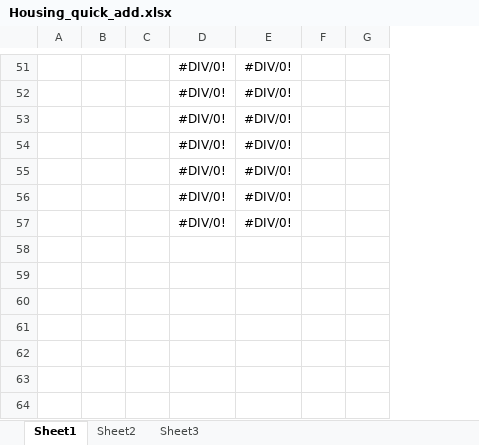
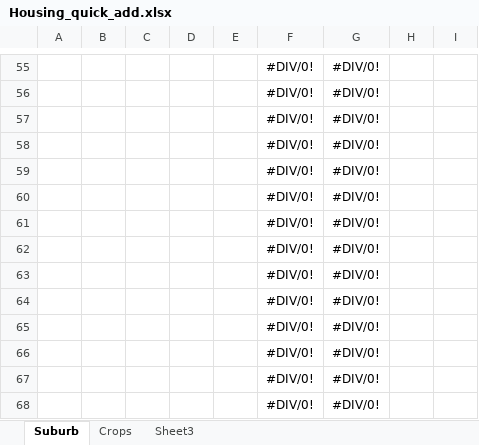
Before and after one commit to Lanyx/My-world, an Excel workbook: Housing_quick_add.xlsx, sheet Suburb, drawn as a sheet; only a part is shown, gaps mark what is left out; values as stored, in another font and other column widths than the file's, no borders; removed rows and columns are numbered as before the commit, all else as after; the diff covers the shown part only; the diff names each change by its address in the sheet, - before the commit and + after, or states it on an @@ line.

```diff
--- a/Housing_quick_add.xlsx (sheet Suburb)
+++ b/Housing_quick_add.xlsx (sheet Suburb)
-sheet tab: Sheet1
+sheet tab: Suburb
-sheet tab: Sheet2
+sheet tab: Crops
-column A, empty
+column A, empty
+column D, empty
+column E, empty
-column F, empty
+column H, empty
+row 62:  |  |  |  |  | #DIV/0! | #DIV/0!
+row 63:  |  |  |  |  | #DIV/0! | #DIV/0!
+row 64:  |  |  |  |  | #DIV/0! | #DIV/0!
+row 65:  |  |  |  |  | #DIV/0! | #DIV/0!
+row 66:  |  |  |  |  | #DIV/0! | #DIV/0!
+row 67:  |  |  |  |  | #DIV/0! | #DIV/0!
+row 68:  |  |  |  |  | #DIV/0! | #DIV/0!
```
Also changed, not shown: 17 added rows, 13 removed rows, 7 edited cells and cell formats elsewhere in this sheet, sheet Crops, formulas that keep their value, 55 other files.
